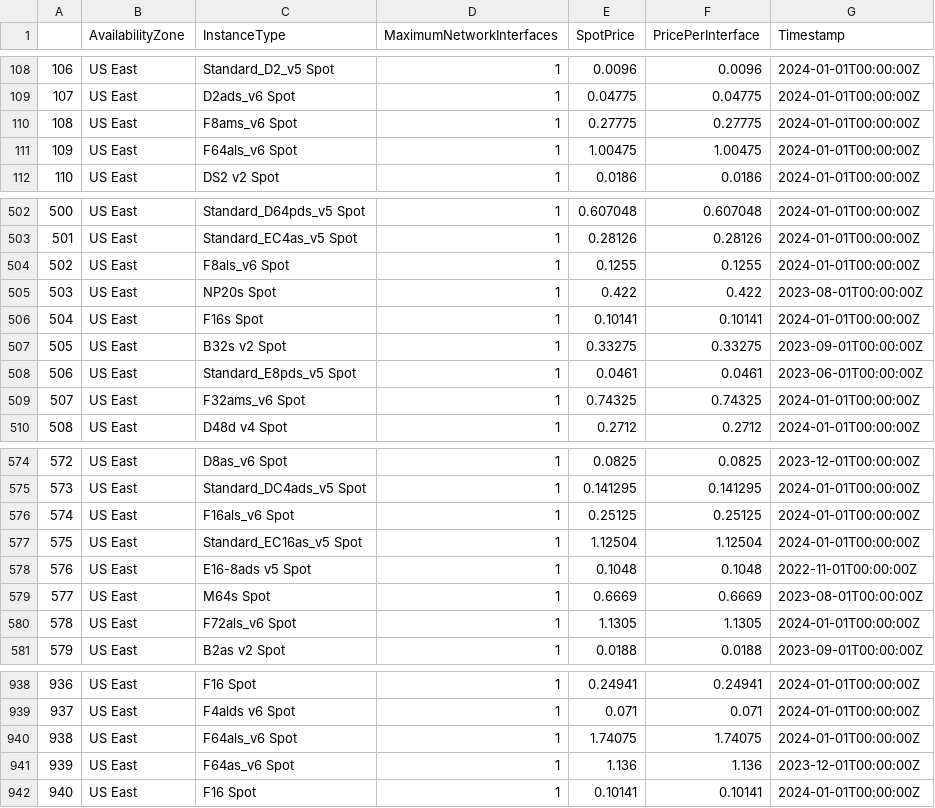
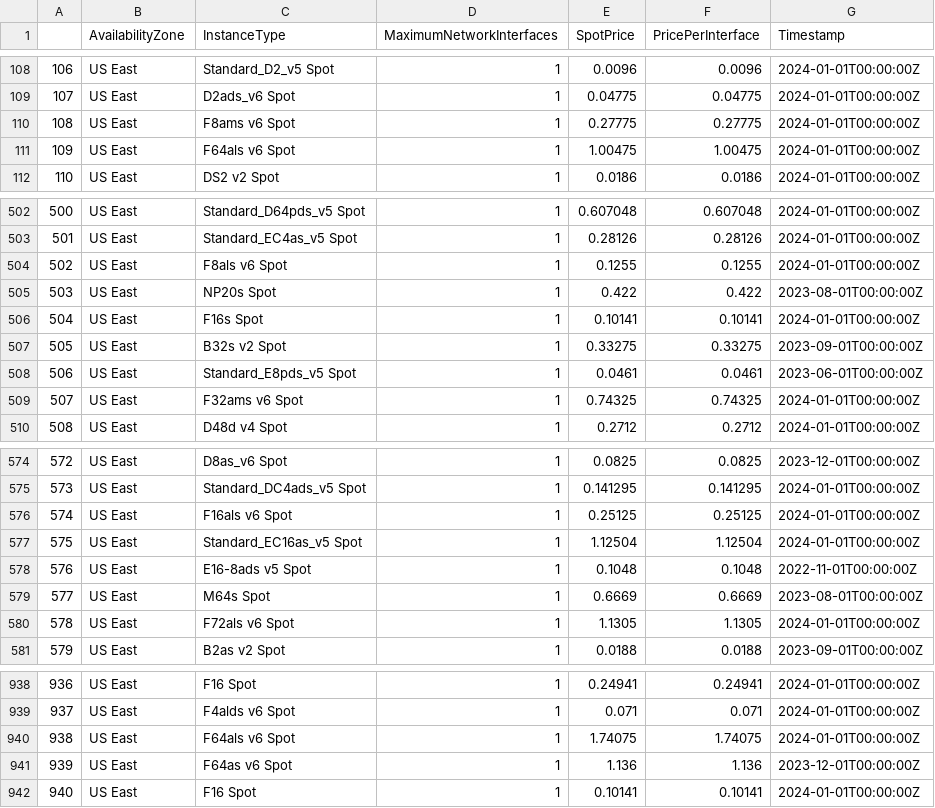
Before and after one commit to unknown-cstdio/instance-manager, a CSV file: azure_spot_prices.csv, drawn as a sheet; only a part is shown, gaps mark what is left out; the diff covers the shown part only.

```diff
--- a/azure_spot_prices.csv
+++ b/azure_spot_prices.csv
@@ -109,4 +109,4 @@
 107,US East,D2ads_v6 Spot,1,0.04775,0.04775,2024-01-01T00:00:00Z
-108,US East,F8ams_v6 Spot,1,0.27775,0.27775,2024-01-01T00:00:00Z
-109,US East,F64als_v6 Spot,1,1.00475,1.00475,2024-01-01T00:00:00Z
+108,US East,F8ams v6 Spot,1,0.27775,0.27775,2024-01-01T00:00:00Z
+109,US East,F64als v6 Spot,1,1.00475,1.00475,2024-01-01T00:00:00Z
 110,US East,DS2 v2 Spot,1,0.0186,0.0186,2024-01-01T00:00:00Z
@@ -503,3 +503,3 @@
 501,US East,Standard_EC4as_v5 Spot,1,0.28126,0.28126,2024-01-01T00:00:00Z
-502,US East,F8als_v6 Spot,1,0.1255,0.1255,2024-01-01T00:00:00Z
+502,US East,F8als v6 Spot,1,0.1255,0.1255,2024-01-01T00:00:00Z
 503,US East,NP20s Spot,1,0.422,0.422,2023-08-01T00:00:00Z
@@ -508,3 +508,3 @@
 506,US East,Standard_E8pds_v5 Spot,1,0.0461,0.0461,2023-06-01T00:00:00Z
-507,US East,F32ams_v6 Spot,1,0.74325,0.74325,2024-01-01T00:00:00Z
+507,US East,F32ams v6 Spot,1,0.74325,0.74325,2024-01-01T00:00:00Z
 508,US East,D48d v4 Spot,1,0.2712,0.2712,2024-01-01T00:00:00Z
@@ -575,3 +575,3 @@
 573,US East,Standard_DC4ads_v5 Spot,1,0.141295,0.141295,2024-01-01T00:00:00Z
-574,US East,F16als_v6 Spot,1,0.25125,0.25125,2024-01-01T00:00:00Z
+574,US East,F16als v6 Spot,1,0.25125,0.25125,2024-01-01T00:00:00Z
 575,US East,Standard_EC16as_v5 Spot,1,1.12504,1.12504,2024-01-01T00:00:00Z
@@ -579,3 +579,3 @@
 577,US East,M64s Spot,1,0.6669,0.6669,2023-08-01T00:00:00Z
-578,US East,F72als_v6 Spot,1,1.1305,1.1305,2024-01-01T00:00:00Z
+578,US East,F72als v6 Spot,1,1.1305,1.1305,2024-01-01T00:00:00Z
 579,US East,B2as v2 Spot,1,0.0188,0.0188,2023-09-01T00:00:00Z
@@ -939,4 +939,4 @@
 937,US East,F4alds v6 Spot,1,0.071,0.071,2024-01-01T00:00:00Z
-938,US East,F64als_v6 Spot,1,1.74075,1.74075,2024-01-01T00:00:00Z
-939,US East,F64as_v6 Spot,1,1.136,1.136,2023-12-01T00:00:00Z
+938,US East,F64als v6 Spot,1,1.74075,1.74075,2024-01-01T00:00:00Z
+939,US East,F64as v6 Spot,1,1.136,1.136,2023-12-01T00:00:00Z
 940,US East,F16 Spot,1,0.10141,0.10141,2024-01-01T00:00:00Z
```
Also changed, not shown: 37 edited cells elsewhere in this file, 4 other files.
